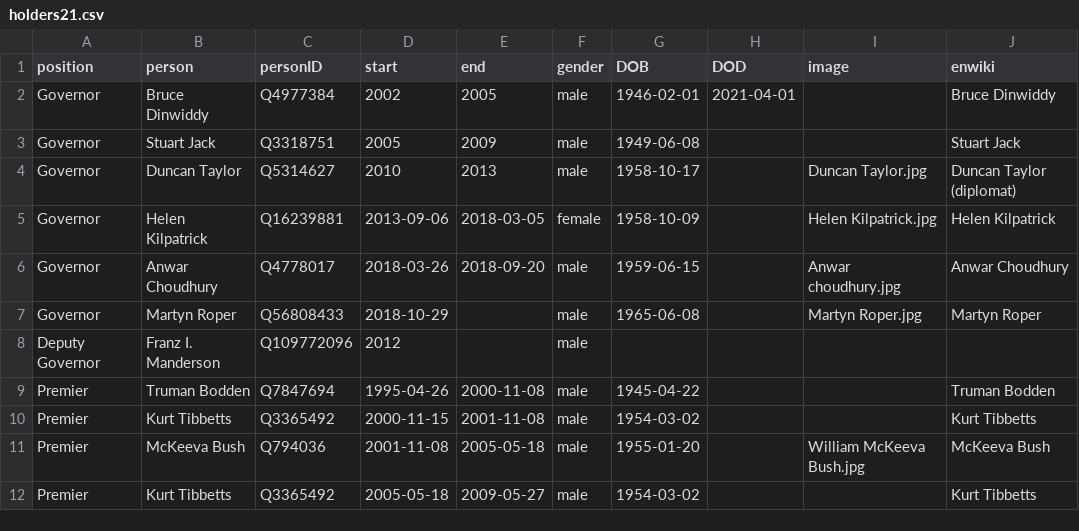
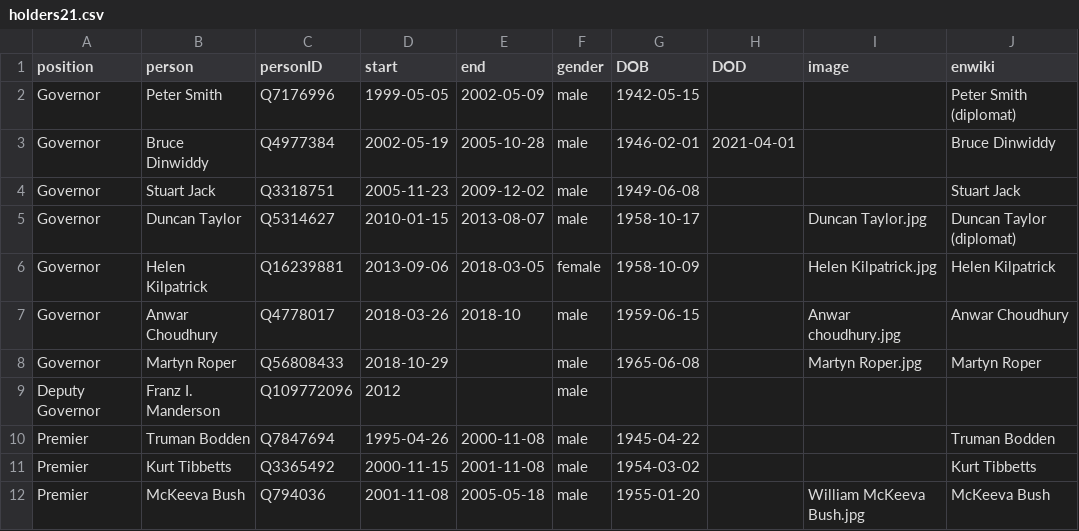
Before and after one commit to every-politician-scrapers/caymans-ministers, a CSV file: html/holders21.csv, drawn as a sheet; only a part is shown; the shorter side is filled out with more unchanged rows.

Commit message:
PCB update

```diff
--- a/html/holders21.csv
+++ b/html/holders21.csv
@@ -1,7 +1,8 @@
 position,person,personID,start,end,gender,DOB,DOD,image,enwiki
-Governor,Bruce Dinwiddy,Q4977384,2002,2005,male,1946-02-01,2021-04-01,,Bruce Dinwiddy
-Governor,Stuart Jack,Q3318751,2005,2009,male,1949-06-08,,,Stuart Jack
-Governor,Duncan Taylor,Q5314627,2010,2013,male,1958-10-17,,Duncan Taylor.jpg,Duncan Taylor (diplomat)
+Governor,Peter Smith,Q7176996,1999-05-05,2002-05-09,male,1942-05-15,,,Peter Smith (diplomat)
+Governor,Bruce Dinwiddy,Q4977384,2002-05-19,2005-10-28,male,1946-02-01,2021-04-01,,Bruce Dinwiddy
+Governor,Stuart Jack,Q3318751,2005-11-23,2009-12-02,male,1949-06-08,,,Stuart Jack
+Governor,Duncan Taylor,Q5314627,2010-01-15,2013-08-07,male,1958-10-17,,Duncan Taylor.jpg,Duncan Taylor (diplomat)
 Governor,Helen Kilpatrick,Q16239881,2013-09-06,2018-03-05,female,1958-10-09,,Helen Kilpatrick.jpg,Helen Kilpatrick
-Governor,Anwar Choudhury,Q4778017,2018-03-26,2018-09-20,male,1959-06-15,,Anwar choudhury.jpg,Anwar Choudhury
+Governor,Anwar Choudhury,Q4778017,2018-03-26,2018-10,male,1959-06-15,,Anwar choudhury.jpg,Anwar Choudhury
 Governor,Martyn Roper,Q56808433,2018-10-29,,male,1965-06-08,,Martyn Roper.jpg,Martyn Roper
```
